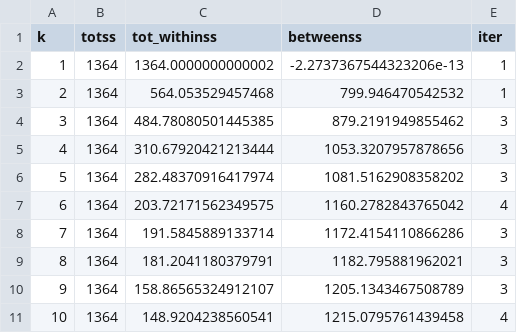
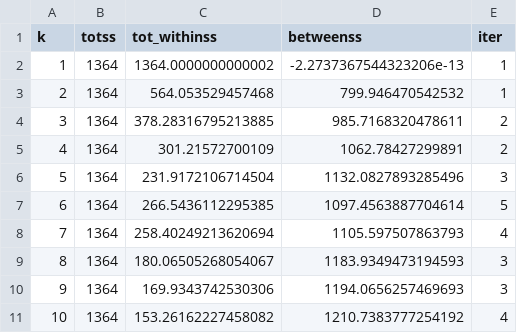
Before and after one commit to soroosj/TidyTuesday, a CSV file: 2020-07-28/output/model.csv, drawn as a sheet.

```diff
--- a/2020-07-28/output/model.csv
+++ b/2020-07-28/output/model.csv
@@ -3,9 +3,9 @@ k,totss,tot_withinss,betweenss,iter
 2,1364,564.053529457468,799.946470542532,1
-3,1364,484.78080501445385,879.2191949855462,3
-4,1364,310.67920421213444,1053.3207957878656,3
-5,1364,282.48370916417974,1081.5162908358202,3
-6,1364,203.72171562349575,1160.2782843765042,4
-7,1364,191.5845889133714,1172.4154110866286,3
-8,1364,181.2041180379791,1182.795881962021,3
-9,1364,158.86565324912107,1205.1343467508789,3
-10,1364,148.9204238560541,1215.0795761439458,4
+3,1364,378.28316795213885,985.7168320478611,2
+4,1364,301.21572700109,1062.78427299891,2
+5,1364,231.9172106714504,1132.0827893285496,3
+6,1364,266.5436112295385,1097.4563887704614,5
+7,1364,258.40249213620694,1105.597507863793,4
+8,1364,180.06505268054067,1183.9349473194593,3
+9,1364,169.9343742530306,1194.0656257469693,3
+10,1364,153.26162227458082,1210.7383777254192,4
```
Also changed, not shown: 2020-07-28/output/clusters.csv, 4 other files.
